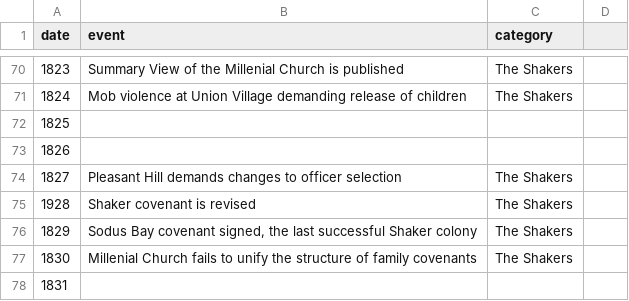
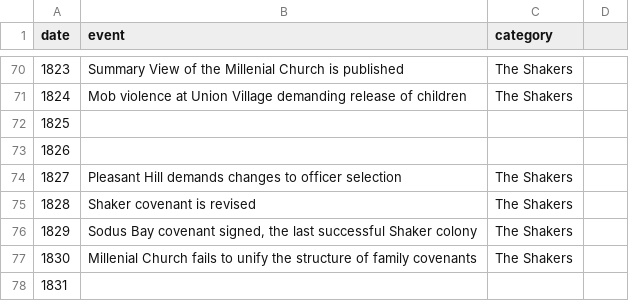
Before and after one commit to Atlas-Urbium/AU-mirror-media, a CSV file: 001_shaker_villages/data/shaker_events.csv, drawn as a sheet; only a part is shown, gaps mark what is left out.

```diff
--- a/001_shaker_villages/data/shaker_events.csv
+++ b/001_shaker_villages/data/shaker_events.csv
@@ -74,3 +74,3 @@ date,event,category
 1827,Pleasant Hill demands changes to officer selection,The Shakers
-1928,Shaker covenant is revised,The Shakers
+1828,Shaker covenant is revised,The Shakers
 1829,"Sodus Bay covenant signed, the last successful Shaker colony",The Shakers
```
Also changed, not shown: 10 other files.
